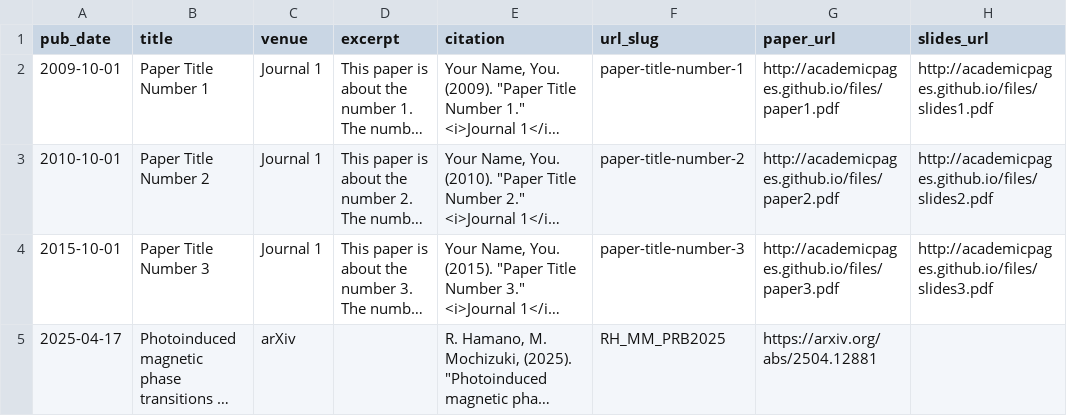
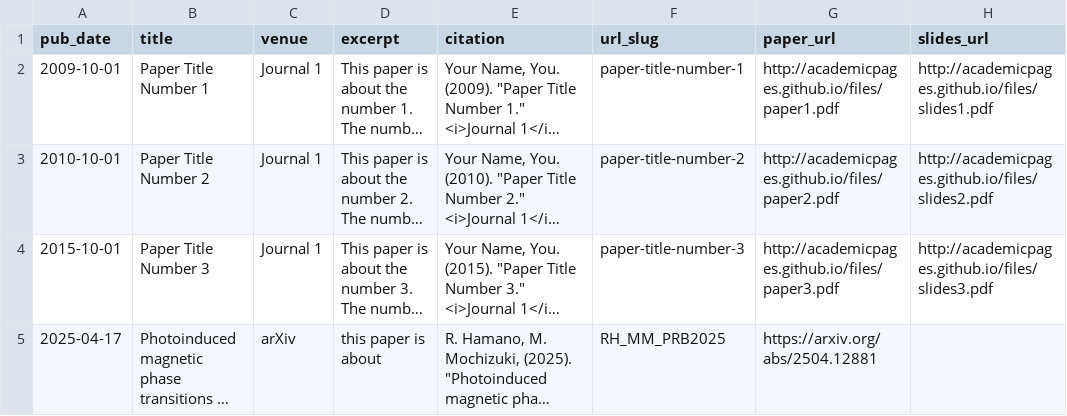
Before and after one commit to ryohamano/ryohamano.github.io, a TSV file: markdown_generator/publications.tsv, drawn as a sheet; long unchanged cells end in …; the diff names each change by its address in the sheet, - before the commit and + after, or states it on an @@ line.

```diff
--- a/markdown_generator/publications.tsv
+++ b/markdown_generator/publications.tsv
-D5 (excerpt): (empty)
+D5 (excerpt): this paper is about
```
Also changed, not shown: 2 other files.
